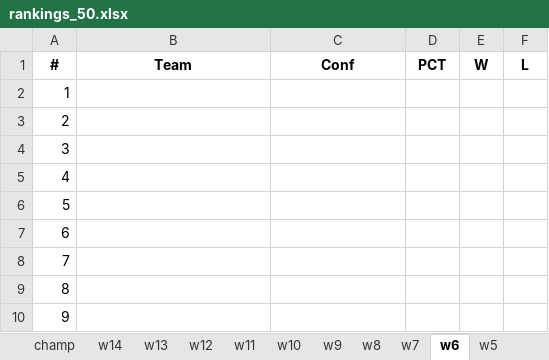
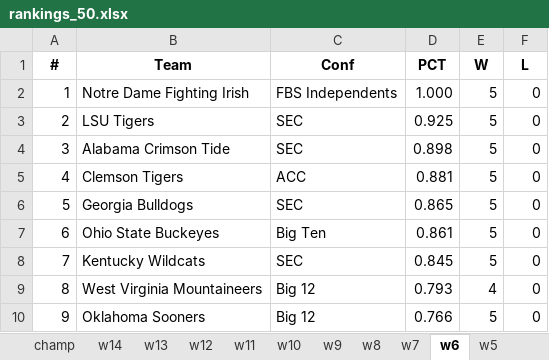
Before and after one commit to infinitempg/CFB-Rankings, an Excel workbook: rankings_50.xlsx, sheet w6, drawn as a sheet; only a part is shown; values as stored, in another font and other column widths than the file's, no borders; the diff covers the shown part only; the diff names each change by its address in the sheet, - before the commit and + after, or states it on an @@ line.

```diff
--- a/rankings_50.xlsx (sheet w6)
+++ b/rankings_50.xlsx (sheet w6)
-B2 (Team): (empty)
+B2 (Team): Notre Dame Fighting Irish
-C2 (Conf): (empty)
+C2 (Conf): FBS Independents
-D2 (PCT): (empty)
+D2 (PCT): 1.000
-E2:E8 (W): (empty)
+E2:E8 (W): 5
-F2:F10 (L): (empty)
+F2:F10 (L): 0
-B3 (Team): (empty)
+B3 (Team): LSU Tigers
-C3:C4 (Conf): (empty)
+C3:C4 (Conf): SEC
-D3 (PCT): (empty)
+D3 (PCT): 0.925
-B4 (Team): (empty)
+B4 (Team): Alabama Crimson Tide
-D4 (PCT): (empty)
+D4 (PCT): 0.898
-B5 (Team): (empty)
+B5 (Team): Clemson Tigers
-C5 (Conf): (empty)
+C5 (Conf): ACC
-D5 (PCT): (empty)
+D5 (PCT): 0.881
-B6 (Team): (empty)
+B6 (Team): Georgia Bulldogs
-C6 (Conf): (empty)
+C6 (Conf): SEC
-D6 (PCT): (empty)
+D6 (PCT): 0.865
-B7 (Team): (empty)
+B7 (Team): Ohio State Buckeyes
-C7 (Conf): (empty)
+C7 (Conf): Big Ten
-D7 (PCT): (empty)
+D7 (PCT): 0.861
-B8 (Team): (empty)
+B8 (Team): Kentucky Wildcats
-C8 (Conf): (empty)
+C8 (Conf): SEC
-D8 (PCT): (empty)
+D8 (PCT): 0.845
-B9 (Team): (empty)
+B9 (Team): West Virginia Mountaineers
-C9:C10 (Conf): (empty)
+C9:C10 (Conf): Big 12
-D9 (PCT): (empty)
+D9 (PCT): 0.793
-E9 (W): (empty)
+E9 (W): 4
-B10 (Team): (empty)
+B10 (Team): Oklahoma Sooners
-D10 (PCT): (empty)
+D10 (PCT): 0.766
-E10 (W): (empty)
+E10 (W): 5
```
Also changed, not shown: 605 edited cells elsewhere in this sheet, sheet Sheet12, rankings_75.xlsx, 4 other files.
